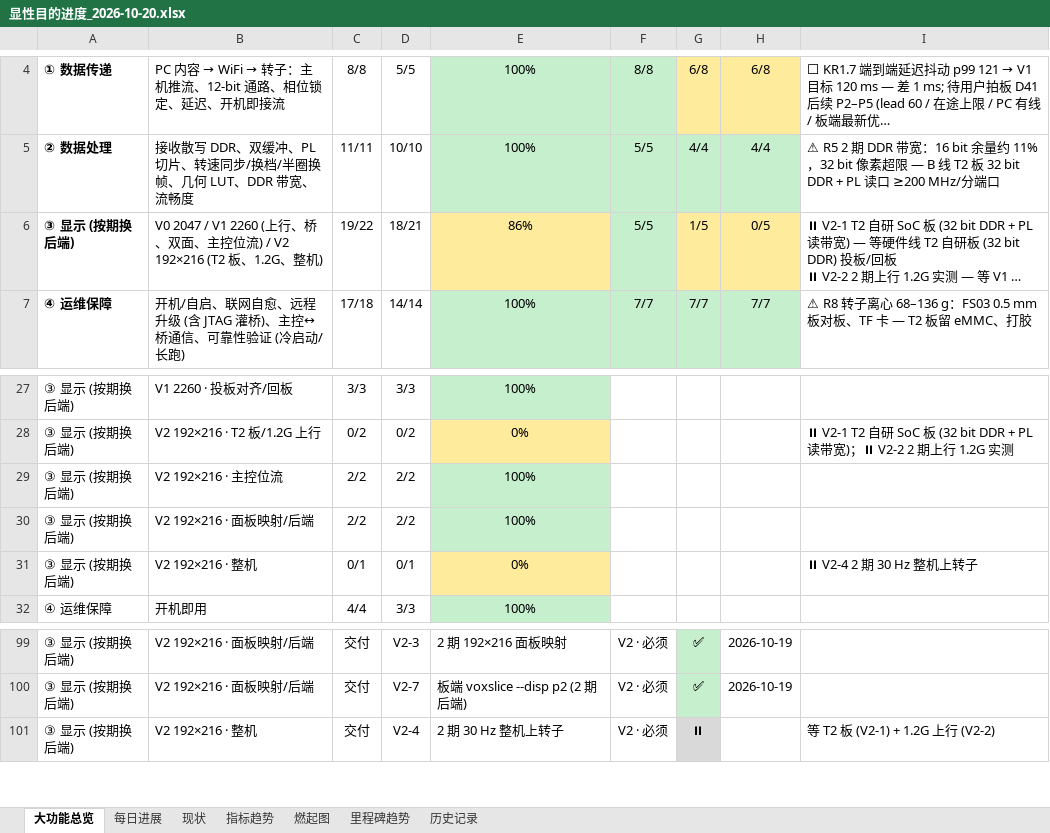
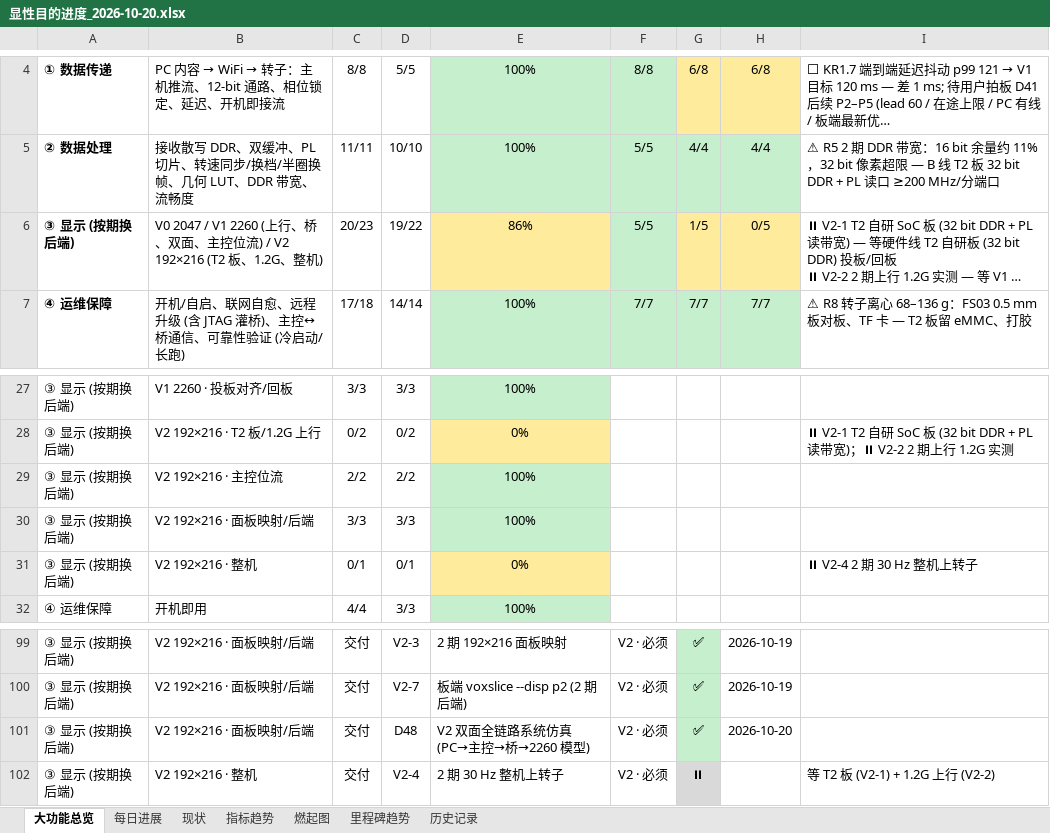
Before and after one commit to kiujkiu/zynq_pov, an Excel workbook: docs/progress/显性目的进度_2026-10-20.xlsx, sheet 大功能总览, drawn as a sheet; only a part is shown, gaps mark what is left out; long unchanged cells end in …; values as stored, in another font and other column widths than the file's, no borders; the diff names each change by its address in the sheet, - before the commit and + after, or states it on an @@ line.

```diff
--- a/docs/progress/显性目的进度_2026-10-20.xlsx (sheet 大功能总览)
+++ b/docs/progress/显性目的进度_2026-10-20.xlsx (sheet 大功能总览)
-C6: 19/22
+C6: 20/23
-D6: 18/21
+D6: 19/22
-C30: 2/2
+C30: 3/3
-D30: 2/2
+D30: 3/3
+row 101: ③ 显示 (按期换后端) | V2 192×216 · 面板映射/后端 | 交付 | D48 | V2 双面全链路系统仿真 (PC→主控→桥→2260 模型) | V2 · 必须 | ✅ | 2026-10-20
```
Also changed, not shown: sheet 燃起图, sheet 每日进展, 7 other files.
